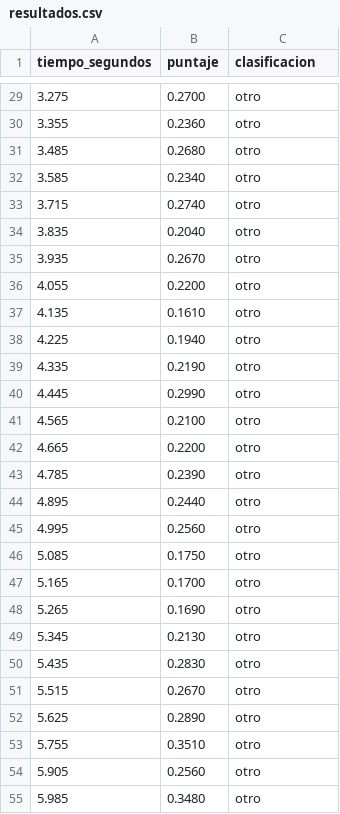
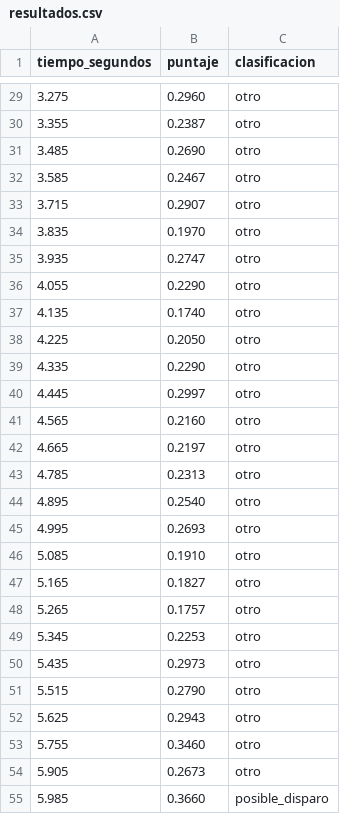
Before and after one commit to lmc2098/Contador_de_DisPyros, a CSV file: audios/resultados.csv, drawn as a sheet; only a part is shown, gaps mark what is left out; the diff covers the shown part only.

Commit message:
Estado OK del visualizador de señales con marcas de disparos.

```diff
--- a/audios/resultados.csv
+++ b/audios/resultados.csv
@@ -29,27 +29,27 @@ tiempo_segundos,puntaje,clasificacion
-3.275,0.2700,otro
-3.355,0.2360,otro
-3.485,0.2680,otro
-3.585,0.2340,otro
-3.715,0.2740,otro
-3.835,0.2040,otro
-3.935,0.2670,otro
-4.055,0.2200,otro
-4.135,0.1610,otro
-4.225,0.1940,otro
-4.335,0.2190,otro
-4.445,0.2990,otro
-4.565,0.2100,otro
-4.665,0.2200,otro
-4.785,0.2390,otro
-4.895,0.2440,otro
-4.995,0.2560,otro
-5.085,0.1750,otro
-5.165,0.1700,otro
-5.265,0.1690,otro
-5.345,0.2130,otro
-5.435,0.2830,otro
-5.515,0.2670,otro
-5.625,0.2890,otro
-5.755,0.3510,otro
-5.905,0.2560,otro
-5.985,0.3480,otro
+3.275,0.2960,otro
+3.355,0.2387,otro
+3.485,0.2690,otro
+3.585,0.2467,otro
+3.715,0.2907,otro
+3.835,0.1970,otro
+3.935,0.2747,otro
+4.055,0.2290,otro
+4.135,0.1740,otro
+4.225,0.2050,otro
+4.335,0.2290,otro
+4.445,0.2997,otro
+4.565,0.2160,otro
+4.665,0.2197,otro
+4.785,0.2313,otro
+4.895,0.2540,otro
+4.995,0.2693,otro
+5.085,0.1910,otro
+5.165,0.1827,otro
+5.265,0.1757,otro
+5.345,0.2253,otro
+5.435,0.2973,otro
+5.515,0.2790,otro
+5.625,0.2943,otro
+5.755,0.3460,otro
+5.905,0.2673,otro
+5.985,0.3660,posible_disparo
```
Also changed, not shown: 138 edited cells elsewhere in this file, 7 other files.
